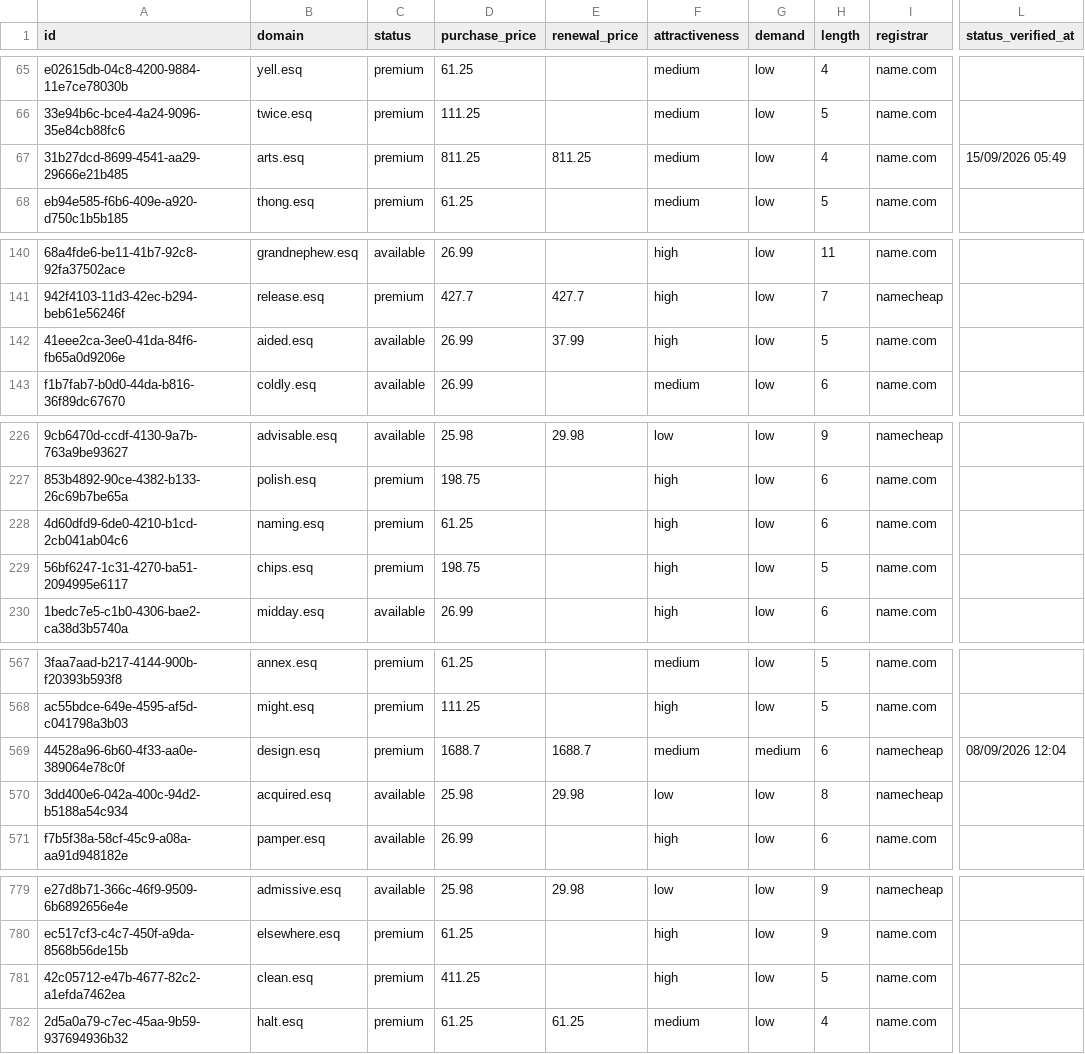
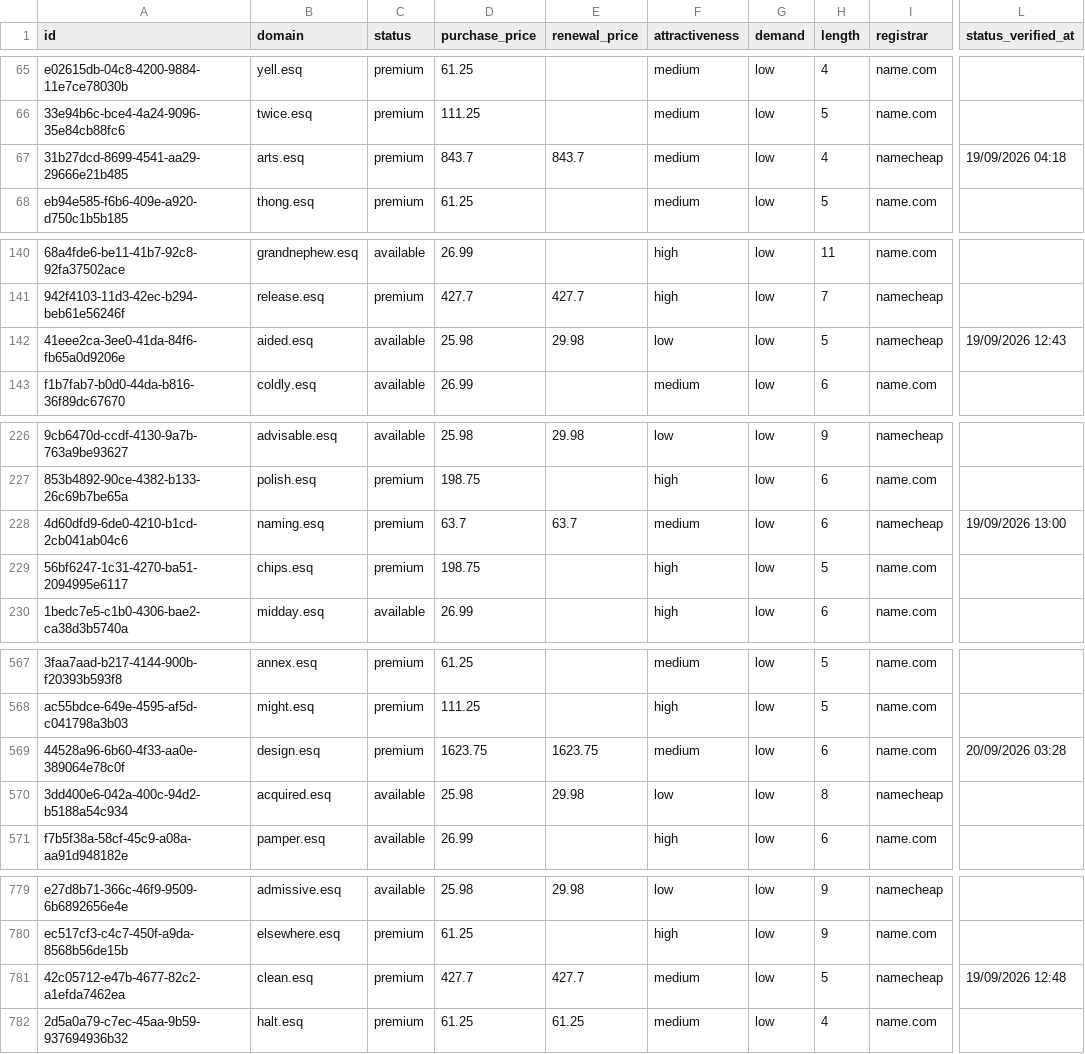
Before and after one commit to UniqueDomains/esq-oneword-domains, a CSV file: esq.csv, drawn as a sheet; only a part is shown, gaps mark what is left out; the diff covers the shown part only; the diff names each change by its address in the sheet, - before the commit and + after, or states it on an @@ line.

```diff
--- a/esq.csv
+++ b/esq.csv
-D67 (purchase_price): 811.25
+D67 (purchase_price): 843.7
-E67 (renewal_price): 811.25
+E67 (renewal_price): 843.7
-I67 (registrar): name.com
+I67 (registrar): namecheap
-L67 (status_verified_at): 15/09/2026 05:49
+L67 (status_verified_at): 19/09/2026 04:18
-D142 (purchase_price): 26.99
+D142 (purchase_price): 25.98
-E142 (renewal_price): 37.99
+E142 (renewal_price): 29.98
-F142 (attractiveness): high
+F142 (attractiveness): low
-I142 (registrar): name.com
+I142 (registrar): namecheap
-L142 (status_verified_at): (empty)
+L142 (status_verified_at): 19/09/2026 12:43
-D228 (purchase_price): 61.25
+D228 (purchase_price): 63.7
-E228 (renewal_price): (empty)
+E228 (renewal_price): 63.7
-F228 (attractiveness): high
+F228 (attractiveness): medium
-I228 (registrar): name.com
+I228 (registrar): namecheap
-L228 (status_verified_at): (empty)
+L228 (status_verified_at): 19/09/2026 13:00
-D569 (purchase_price): 1688.7
+D569 (purchase_price): 1623.75
-E569 (renewal_price): 1688.7
+E569 (renewal_price): 1623.75
-G569 (demand): medium
+G569 (demand): low
-I569 (registrar): namecheap
+I569 (registrar): name.com
-L569 (status_verified_at): 08/09/2026 12:04
+L569 (status_verified_at): 20/09/2026 03:28
-D781 (purchase_price): 411.25
+D781 (purchase_price): 427.7
-E781 (renewal_price): (empty)
+E781 (renewal_price): 427.7
-F781 (attractiveness): high
+F781 (attractiveness): medium
-I781 (registrar): name.com
+I781 (registrar): namecheap
-L781 (status_verified_at): (empty)
+L781 (status_verified_at): 19/09/2026 12:48
```
Also changed, not shown: 72 edited cells elsewhere in this file, 4 other files.
